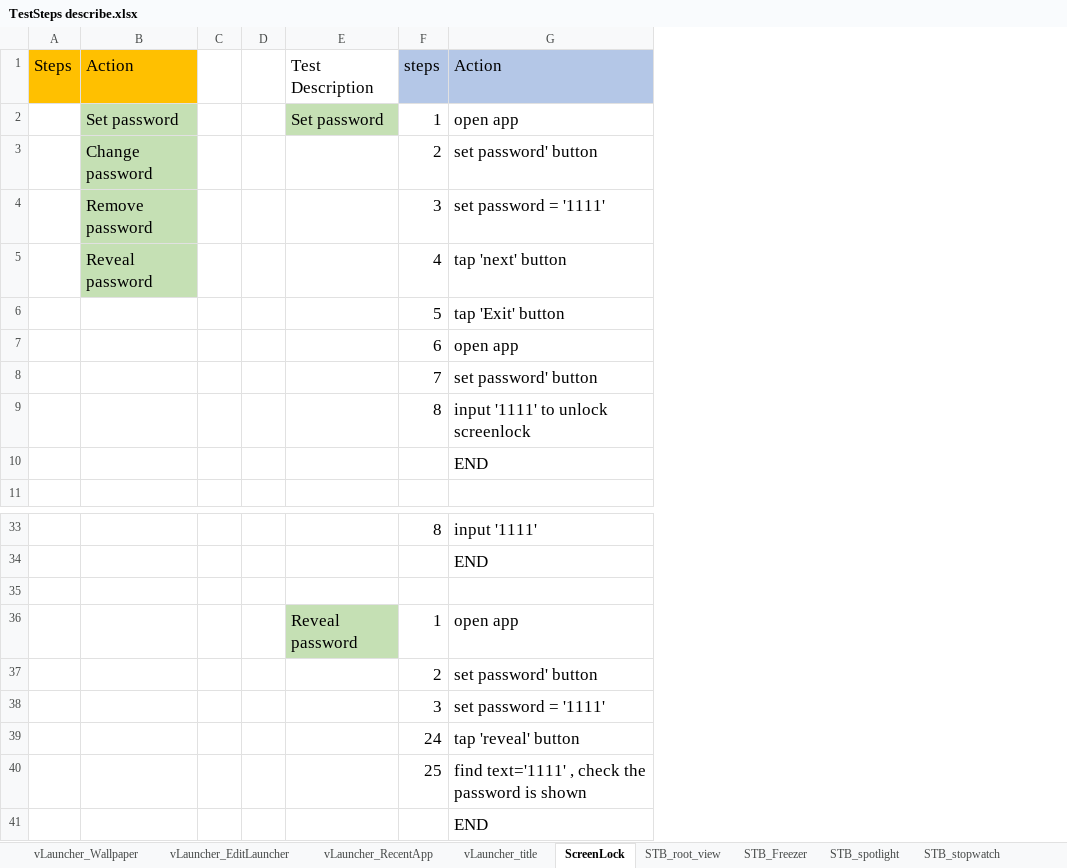
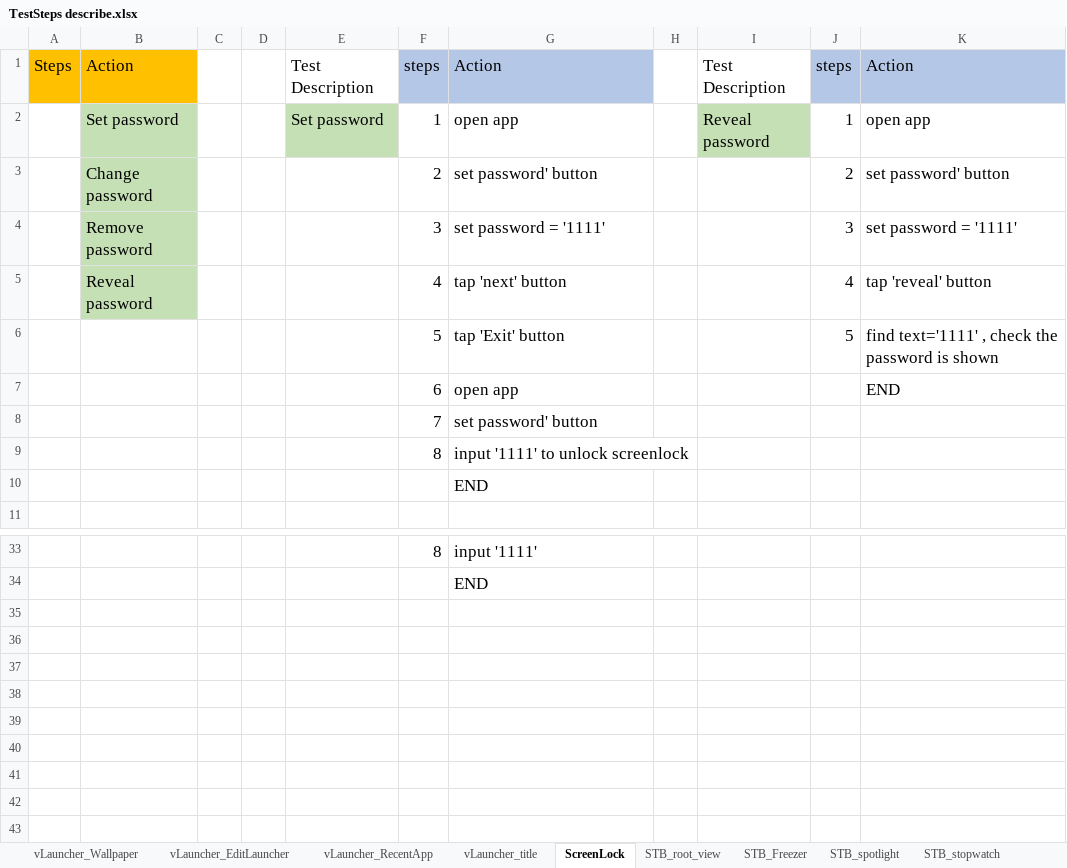
Before and after one commit to zxc5131210/AutoTest, an Excel workbook: TestSteps/TestSteps describe.xlsx, sheet ScreenLock, drawn as a sheet; only a part is shown, gaps mark what is left out; values as stored, in another font and other column widths than the file's, no borders; removed rows and columns are numbered as before the commit, all else as after; the diff names each change by its address in the sheet, - before the commit and + after, or states it on an @@ line.

Commit message:
csv report structure, WallPaper test case

```diff
--- a/TestSteps/TestSteps describe.xlsx (sheet ScreenLock)
+++ b/TestSteps/TestSteps describe.xlsx (sheet ScreenLock)
+column H, empty
+column I, rows 1-2: Test Description | Reveal password
+column J, rows 1-6: steps | 1 | 2 | 3 | 4 | 5
+column K, rows 1-7: Action | open app | set password' button | set password = '1111' | tap 'reveal' button | find text='1111' , check the password is shown | END
-row 35: (empty)
-row 36:  |  |  |  | Reveal password | 1 | open app
-row 37:  |  |  |  |  | 2 | set password' button
-row 38:  |  |  |  |  | 3 | set password = '1111'
-row 39:  |  |  |  |  | 24 | tap 'reveal' button
-row 40:  |  |  |  |  | 25 | find text='1111' , check the password is shown
-row 41:  |  |  |  |  |  | END
```
Also changed, not shown: 6 other files.
